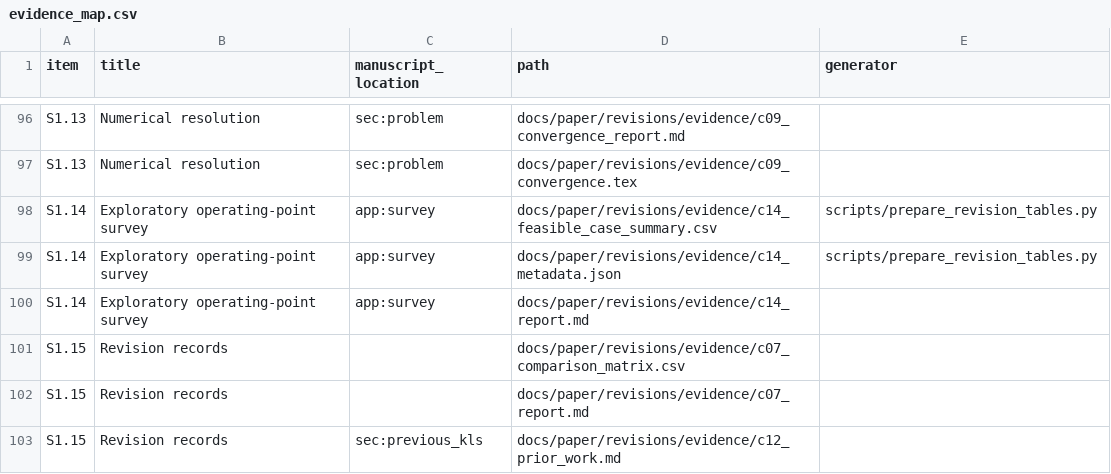
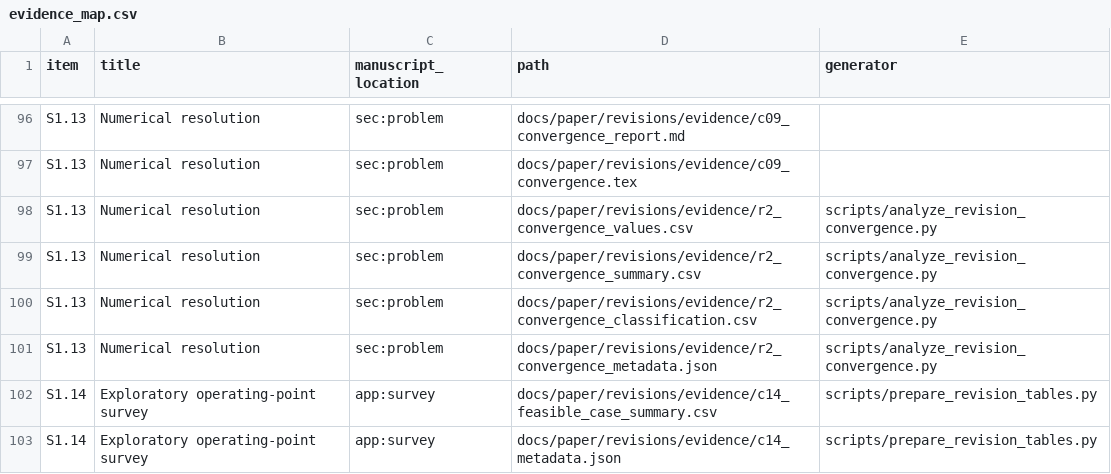
Before and after one commit to cspark7701/mobo-linac, a CSV file: docs/paper/supplement/evidence_map.csv, drawn as a sheet; only a part is shown, gaps mark what is left out; the shorter side is filled out with more unchanged rows; the diff names each change by its address in the sheet, - before the commit and + after, or states it on an @@ line.

Commit message:
Report the numerical-resolution check of the reported settings
Ten reported settings were re-tracked at 15 refinement and source levels.
Production reruns reproduce the archive exactly. The emittances are not
converged at the inherited resolution: they fall by 12-43 % at the fine
level, mainly through the integration step. Energy spread, bunch length,
mean energy, transmission and the production-profile classifications are
stable, but TDR membership within a few percent of the limits changes
under refinement.

Section 2.1, the TDR-reach section, the Limitations, the abstract and the
Conclusions now report this. The archive lookup in the analysis selects
the ledger by role, because run names repeat between campaigns.

Files:
 M docs/paper/main.tex
 M docs/paper/revisions/consolidated_round2_revision_tasks.md
 A docs/paper/revisions/evidence/r2_convergence_classification.csv
 A docs/paper/revisions/evidence/r2_convergence_metadata.json
 A docs/paper/revisions/evidence/r2_convergence_summary.csv
 A docs/paper/revisions/evidence/r2_convergence_values.csv
 M docs/paper/supplement/README.md
 M docs/paper/supplement/evidence_map.csv
 M scripts/analyze_revision_convergence.py
 M tests/test_revision_convergence.py
 A docs/exec-plans/completed/TASK_00283_integrate_numerical_resolution_check.md

```diff
--- a/docs/paper/supplement/evidence_map.csv
+++ b/docs/paper/supplement/evidence_map.csv
+row 98: S1.13 | Numerical resolution | sec:problem | docs/paper/revisions/evidence/r2_convergence_values.csv | scripts/analyze_revision_convergence.py
+row 99: S1.13 | Numerical resolution | sec:problem | docs/paper/revisions/evidence/r2_convergence_summary.csv | scripts/analyze_revision_convergence.py
+row 100: S1.13 | Numerical resolution | sec:problem | docs/paper/revisions/evidence/r2_convergence_classification.csv | scripts/analyze_revision_convergence.py
+row 101: S1.13 | Numerical resolution | sec:problem | docs/paper/revisions/evidence/r2_convergence_metadata.json | scripts/analyze_revision_convergence.py
```
Also changed, not shown: 10 other files.
